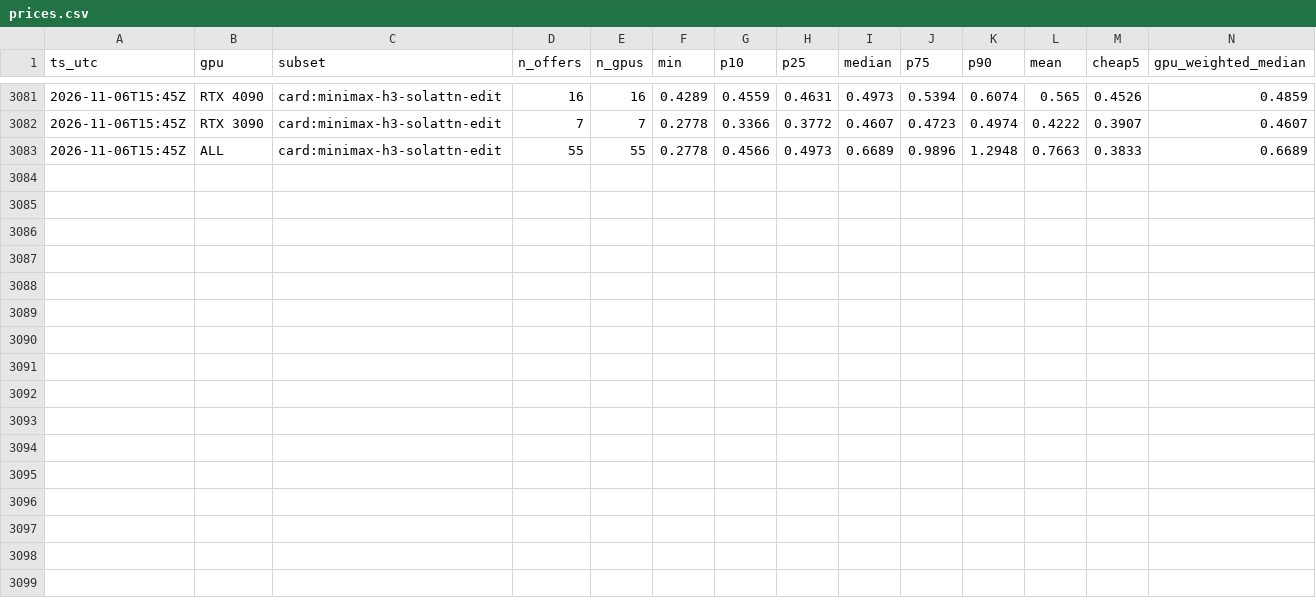
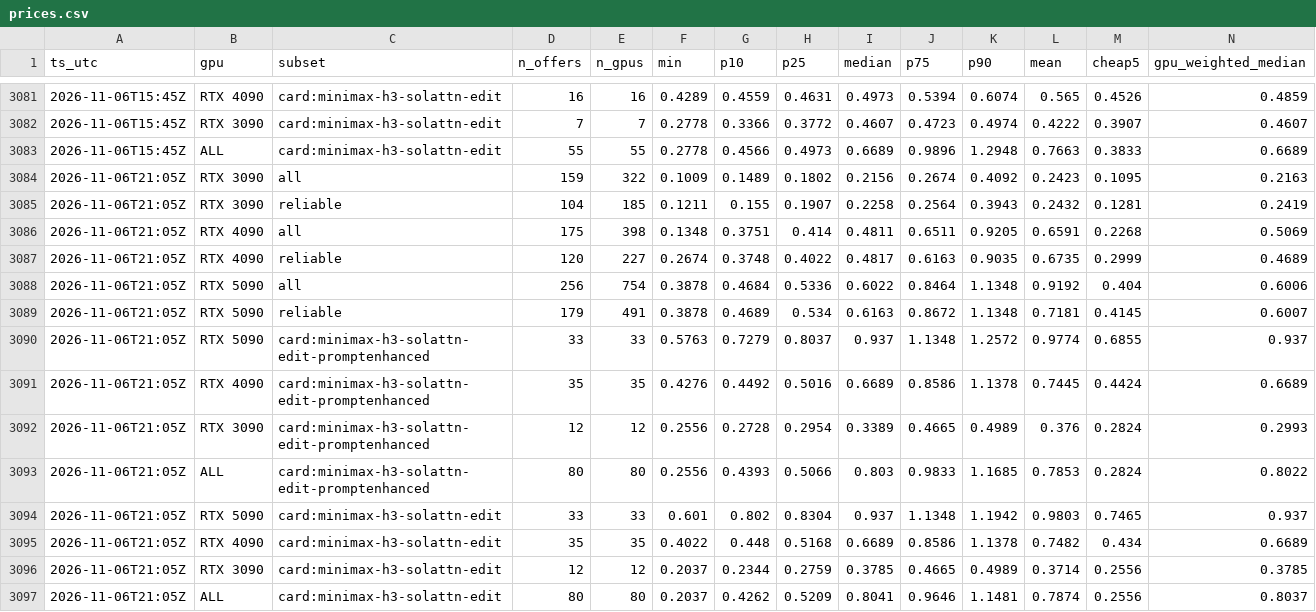
Before and after one commit to okkazoo/vast-price-tracker, a CSV file: data/prices.csv, drawn as a sheet; only a part is shown, gaps mark what is left out.

```diff
--- a/data/prices.csv
+++ b/data/prices.csv
@@ -3083 +3083,15 @@ ts_utc,gpu,subset,n_offers,n_gpus,min,p10,p25,median,p75,p90,mean,cheap5,gpu_wei
 2026-11-06T15:45Z,ALL,card:minimax-h3-solattn-edit,55,55,0.2778,0.4566,0.4973,0.6689,0.9896,1.2948,0.7663,0.3833,0.6689
+2026-11-06T21:05Z,RTX 3090,all,159,322,0.1009,0.1489,0.1802,0.2156,0.2674,0.4092,0.2423,0.1095,0.2163
+2026-11-06T21:05Z,RTX 3090,reliable,104,185,0.1211,0.155,0.1907,0.2258,0.2564,0.3943,0.2432,0.1281,0.2419
+2026-11-06T21:05Z,RTX 4090,all,175,398,0.1348,0.3751,0.414,0.4811,0.6511,0.9205,0.6591,0.2268,0.5069
+2026-11-06T21:05Z,RTX 4090,reliable,120,227,0.2674,0.3748,0.4022,0.4817,0.6163,0.9035,0.6735,0.2999,0.4689
+2026-11-06T21:05Z,RTX 5090,all,256,754,0.3878,0.4684,0.5336,0.6022,0.8464,1.1348,0.9192,0.404,0.6006
+2026-11-06T21:05Z,RTX 5090,reliable,179,491,0.3878,0.4689,0.534,0.6163,0.8672,1.1348,0.7181,0.4145,0.6007
+2026-11-06T21:05Z,RTX 5090,card:minimax-h3-solattn-edit-promptenhanced,33,33,0.5763,0.7279,0.8037,0.937,1.1348,1.2572,0.9774,0.6855,0.937
+2026-11-06T21:05Z,RTX 4090,card:minimax-h3-solattn-edit-promptenhanced,35,35,0.4276,0.4492,0.5016,0.6689,0.8586,1.1378,0.7445,0.4424,0.6689
+2026-11-06T21:05Z,RTX 3090,card:minimax-h3-solattn-edit-promptenhanced,12,12,0.2556,0.2728,0.2954,0.3389,0.4665,0.4989,0.376,0.2824,0.2993
+2026-11-06T21:05Z,ALL,card:minimax-h3-solattn-edit-promptenhanced,80,80,0.2556,0.4393,0.5066,0.803,0.9833,1.1685,0.7853,0.2824,0.8022
+2026-11-06T21:05Z,RTX 5090,card:minimax-h3-solattn-edit,33,33,0.601,0.802,0.8304,0.937,1.1348,1.1942,0.9803,0.7465,0.937
+2026-11-06T21:05Z,RTX 4090,card:minimax-h3-solattn-edit,35,35,0.4022,0.448,0.5168,0.6689,0.8586,1.1378,0.7482,0.434,0.6689
+2026-11-06T21:05Z,RTX 3090,card:minimax-h3-solattn-edit,12,12,0.2037,0.2344,0.2759,0.3785,0.4665,0.4989,0.3714,0.2556,0.3785
+2026-11-06T21:05Z,ALL,card:minimax-h3-solattn-edit,80,80,0.2037,0.4262,0.5209,0.8041,0.9646,1.1481,0.7874,0.2556,0.8037
```
Also changed, not shown: 3 other files.
